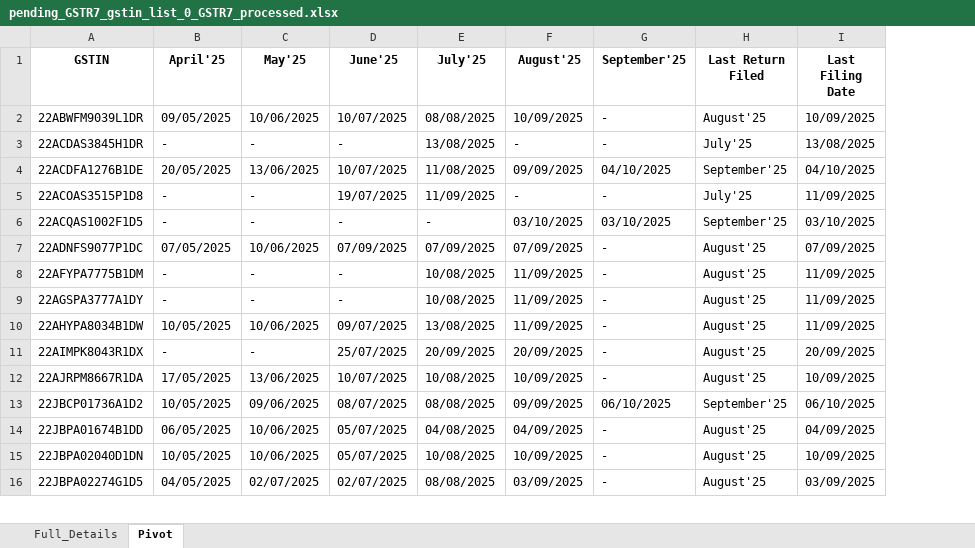
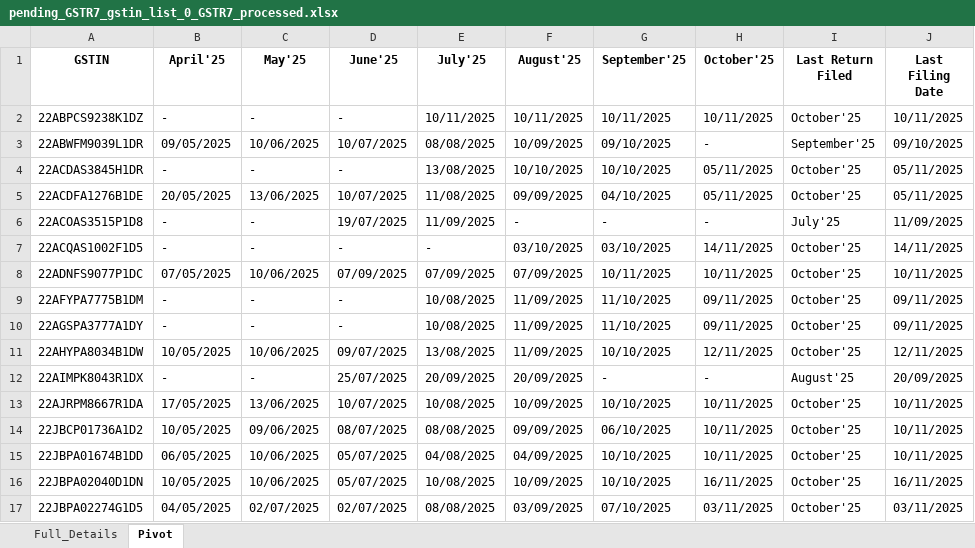
Before and after one commit to TheBhupenderSingh/App-Curry, an Excel workbook: output/pending_GSTR7_gstin_list_0_GSTR7_processed.xlsx, sheet Pivot, drawn as a sheet; only a part is shown; values as stored, in another font and other column widths than the file's, no borders; addresses are those after the commit; the diff covers the shown part only; the diff names each change by its address in the sheet, - before the commit and + after, or states it on an @@ line.

```diff
--- a/output/pending_GSTR7_gstin_list_0_GSTR7_processed.xlsx (sheet Pivot)
+++ b/output/pending_GSTR7_gstin_list_0_GSTR7_processed.xlsx (sheet Pivot)
+column H (October'25), rows 3-17: - | 05/11/2025 | 05/11/2025 | - | 14/11/2025 | 10/11/2025 | 09/11/2025 | 09/11/2025 | 12/11/2025 | - | 10/11/2025 | 10/11/2025 | 10/11/2025 | 16/11/2025 | 03/11/2025
+row 2: 22ABPCS9238K1DZ | - | - | - | 10/11/2025 | 10/11/2025 | 10/11/2025 | 10/11/2025 | October'25 | 10/11/2025
-G3 (September'25): -
+G3 (September'25): 09/10/2025
-I3 (Last Return Filed): August'25
+I3 (Last Return Filed): September'25
-J3 (Last Filing Date): 10/09/2025
+J3 (Last Filing Date): 09/10/2025
-F4 (August'25): -
+F4 (August'25): 10/10/2025
-G4 (September'25): -
+G4 (September'25): 10/10/2025
-I4 (Last Return Filed): July'25
+I4 (Last Return Filed): October'25
-J4 (Last Filing Date): 13/08/2025
+J4 (Last Filing Date): 05/11/2025
-I5 (Last Return Filed): September'25
+I5 (Last Return Filed): October'25
-J5 (Last Filing Date): 04/10/2025
+J5 (Last Filing Date): 05/11/2025
-I7 (Last Return Filed): September'25
+I7 (Last Return Filed): October'25
-J7 (Last Filing Date): 03/10/2025
+J7 (Last Filing Date): 14/11/2025
-G8 (September'25): -
+G8 (September'25): 10/11/2025
-I8:I11 (Last Return Filed): August'25
+I8:I11 (Last Return Filed): October'25
-J8 (Last Filing Date): 07/09/2025
+J8 (Last Filing Date): 10/11/2025
-G9:G10 (September'25): -
+G9:G10 (September'25): 11/10/2025
-J9:J10 (Last Filing Date): 11/09/2025
+J9:J10 (Last Filing Date): 09/11/2025
-G11 (September'25): -
+G11 (September'25): 10/10/2025
-J11 (Last Filing Date): 11/09/2025
+J11 (Last Filing Date): 12/11/2025
-G13 (September'25): -
+G13 (September'25): 10/10/2025
-I13 (Last Return Filed): August'25
+I13 (Last Return Filed): October'25
-J13 (Last Filing Date): 10/09/2025
+J13 (Last Filing Date): 10/11/2025
-I14 (Last Return Filed): September'25
+I14 (Last Return Filed): October'25
-J14 (Last Filing Date): 06/10/2025
+J14 (Last Filing Date): 10/11/2025
-G15:G16 (September'25): -
+G15:G16 (September'25): 10/10/2025
-I15:I17 (Last Return Filed): August'25
+I15:I17 (Last Return Filed): October'25
-J15 (Last Filing Date): 04/09/2025
+J15 (Last Filing Date): 10/11/2025
-J16 (Last Filing Date): 10/09/2025
+J16 (Last Filing Date): 16/11/2025
-G17 (September'25): -
+G17 (September'25): 07/10/2025
-J17 (Last Filing Date): 03/09/2025
+J17 (Last Filing Date): 03/11/2025
```
Also changed, not shown: 1 added row and 168 edited cells elsewhere in this sheet, sheet Full_Details, 23 other files.
